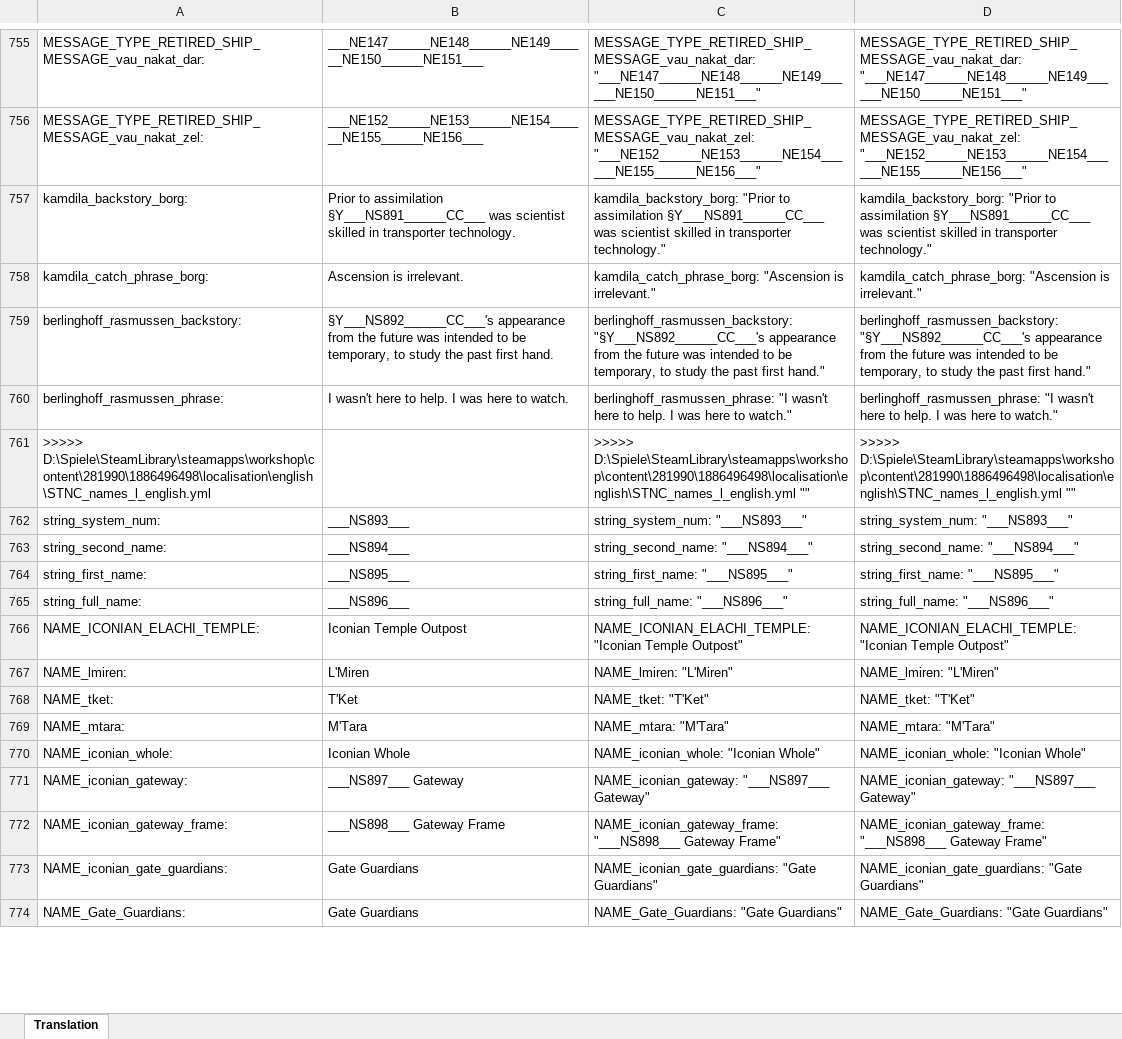
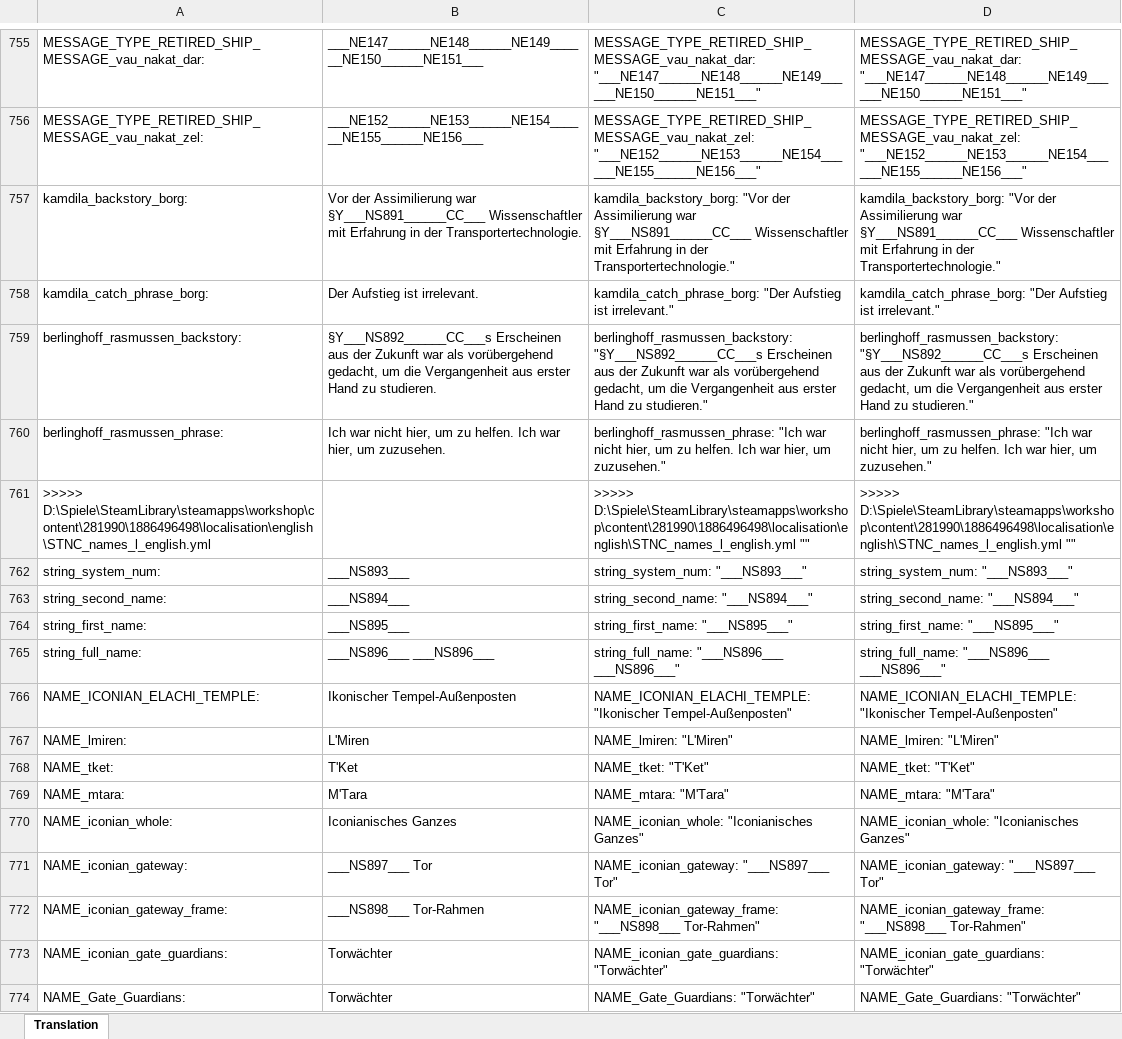
Before and after one commit to raubwuerger/Stellaris-StarTrek-NewCivilizations, an Excel workbook: 1886496498/excel/analysis.xlsx, sheet Translation, drawn as a sheet; only a part is shown, gaps mark what is left out; values as stored, in another font and other column widths than the file's, no borders; the diff covers the shown part only; the diff names each change by its address in the sheet, - before the commit and + after, or states it on an @@ line.

Commit message:
2025-10-17 Next files.

```diff
--- a/1886496498/excel/analysis.xlsx (sheet Translation)
+++ b/1886496498/excel/analysis.xlsx (sheet Translation)
-B757: Prior to assimilation §Y___NS891______CC___ was scientist skilled in transporter technology.
+B757: Vor der Assimilierung war §Y___NS891______CC___ Wissenschaftler mit Erfahrung in der Transportertechnologie.
-C757: kamdila_backstory_borg: "Prior to assimilation §Y___NS891______CC___ was scientist skilled in transporter technology."
+C757: kamdila_backstory_borg: "Vor der Assimilierung war §Y___NS891______CC___ Wissenschaftler mit Erfahrung in der Transportertechnologie."
-D757: kamdila_backstory_borg: "Prior to assimilation §Y___NS891______CC___ was scientist skilled in transporter technology."
+D757: kamdila_backstory_borg: "Vor der Assimilierung war §Y___NS891______CC___ Wissenschaftler mit Erfahrung in der Transportertechnologie."
-B758: Ascension is irrelevant.
+B758: Der Aufstieg ist irrelevant.
-C758: kamdila_catch_phrase_borg: "Ascension is irrelevant."
+C758: kamdila_catch_phrase_borg: "Der Aufstieg ist irrelevant."
-D758: kamdila_catch_phrase_borg: "Ascension is irrelevant."
+D758: kamdila_catch_phrase_borg: "Der Aufstieg ist irrelevant."
-B759: §Y___NS892______CC___'s appearance from the future was intended to be temporary, to study the past first hand.
+B759: §Y___NS892______CC___s Erscheinen aus der Zukunft war als vorübergehend gedacht, um die Vergangenheit aus erster Hand zu studieren.
-C759: berlinghoff_rasmussen_backstory: "§Y___NS892______CC___'s appearance from the future was intended to be temporary, to study the past first hand."
+C759: berlinghoff_rasmussen_backstory: "§Y___NS892______CC___s Erscheinen aus der Zukunft war als vorübergehend gedacht, um die Vergangenheit aus erster Hand zu studieren."
-D759: berlinghoff_rasmussen_backstory: "§Y___NS892______CC___'s appearance from the future was intended to be temporary, to study the past first hand."
+D759: berlinghoff_rasmussen_backstory: "§Y___NS892______CC___s Erscheinen aus der Zukunft war als vorübergehend gedacht, um die Vergangenheit aus erster Hand zu studieren."
-B760: I wasn't here to help. I was here to watch.
+B760: Ich war nicht hier, um zu helfen. Ich war hier, um zuzusehen.
-C760: berlinghoff_rasmussen_phrase: "I wasn't here to help. I was here to watch."
+C760: berlinghoff_rasmussen_phrase: "Ich war nicht hier, um zu helfen. Ich war hier, um zuzusehen."
-D760: berlinghoff_rasmussen_phrase: "I wasn't here to help. I was here to watch."
+D760: berlinghoff_rasmussen_phrase: "Ich war nicht hier, um zu helfen. Ich war hier, um zuzusehen."
-B765: ___NS896___
+B765: ___NS896___ ___NS896___
-C765: string_full_name: "___NS896___"
+C765: string_full_name: "___NS896___ ___NS896___"
-D765: string_full_name: "___NS896___"
+D765: string_full_name: "___NS896___ ___NS896___"
-B766: Iconian Temple Outpost
+B766: Ikonischer Tempel-Außenposten
-C766: NAME_ICONIAN_ELACHI_TEMPLE: "Iconian Temple Outpost"
+C766: NAME_ICONIAN_ELACHI_TEMPLE: "Ikonischer Tempel-Außenposten"
-D766: NAME_ICONIAN_ELACHI_TEMPLE: "Iconian Temple Outpost"
+D766: NAME_ICONIAN_ELACHI_TEMPLE: "Ikonischer Tempel-Außenposten"
-B770: Iconian Whole
+B770: Iconianisches Ganzes
-C770: NAME_iconian_whole: "Iconian Whole"
+C770: NAME_iconian_whole: "Iconianisches Ganzes"
-D770: NAME_iconian_whole: "Iconian Whole"
+D770: NAME_iconian_whole: "Iconianisches Ganzes"
-B771: ___NS897___ Gateway
+B771: ___NS897___ Tor
-C771: NAME_iconian_gateway: "___NS897___ Gateway"
+C771: NAME_iconian_gateway: "___NS897___ Tor"
-D771: NAME_iconian_gateway: "___NS897___ Gateway"
+D771: NAME_iconian_gateway: "___NS897___ Tor"
-B772: ___NS898___ Gateway Frame
+B772: ___NS898___ Tor-Rahmen
-C772: NAME_iconian_gateway_frame: "___NS898___ Gateway Frame"
+C772: NAME_iconian_gateway_frame: "___NS898___ Tor-Rahmen"
-D772: NAME_iconian_gateway_frame: "___NS898___ Gateway Frame"
+D772: NAME_iconian_gateway_frame: "___NS898___ Tor-Rahmen"
-B773:B774: Gate Guardians
+B773:B774: Torwächter
-C773: NAME_iconian_gate_guardians: "Gate Guardians"
+C773: NAME_iconian_gate_guardians: "Torwächter"
-D773: NAME_iconian_gate_guardians: "Gate Guardians"
+D773: NAME_iconian_gate_guardians: "Torwächter"
-C774: NAME_Gate_Guardians: "Gate Guardians"
+C774: NAME_Gate_Guardians: "Torwächter"
-D774: NAME_Gate_Guardians: "Gate Guardians"
+D774: NAME_Gate_Guardians: "Torwächter"
```
Also changed, not shown: 60 edited cells elsewhere in this sheet.
